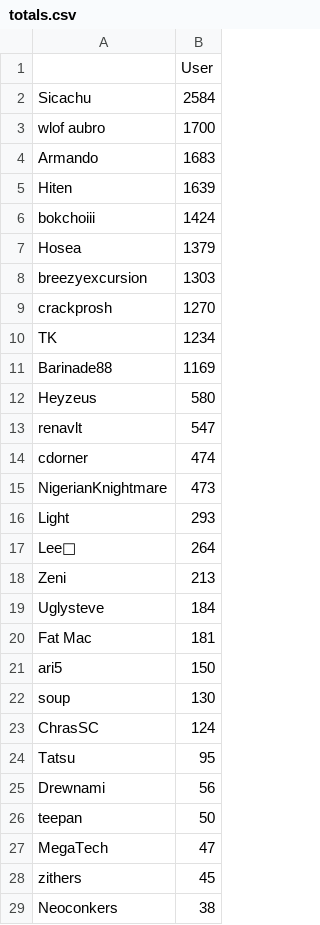
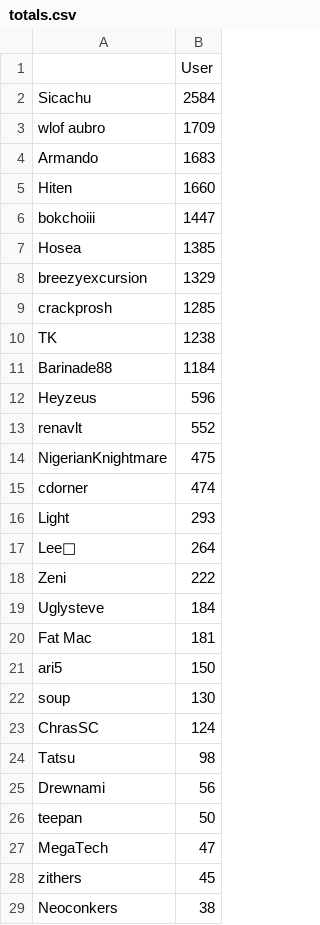
Before and after one commit to kenneththomas/ari6, a CSV file: stats/totals.csv, drawn as a sheet; only a part is shown.

```diff
--- a/stats/totals.csv
+++ b/stats/totals.csv
@@ -2,18 +2,18 @@
 Sicachu,2584
-wlof aubro,1700
+wlof aubro,1709
 Armando,1683
-Hiten,1639
-bokchoiii,1424
-Hosea,1379
-breezyexcursion,1303
-crackprosh,1270
-TK,1234
-Barinade88,1169
-Heyzeus,580
-renavlt,547
+Hiten,1660
+bokchoiii,1447
+Hosea,1385
+breezyexcursion,1329
+crackprosh,1285
+TK,1238
+Barinade88,1184
+Heyzeus,596
+renavlt,552
+NigerianKnightmare,475
 cdorner,474
-NigerianKnightmare,473
 Light,293
 Lee🐧,264
-Zeni,213
+Zeni,222
 Uglysteve,184
@@ -23,3 +23,3 @@ soup,130
 ChrasSC,124
-Tatsu,95
+Tatsu,98
 Drewnami,56
```
Also changed, not shown: 10 other files.
